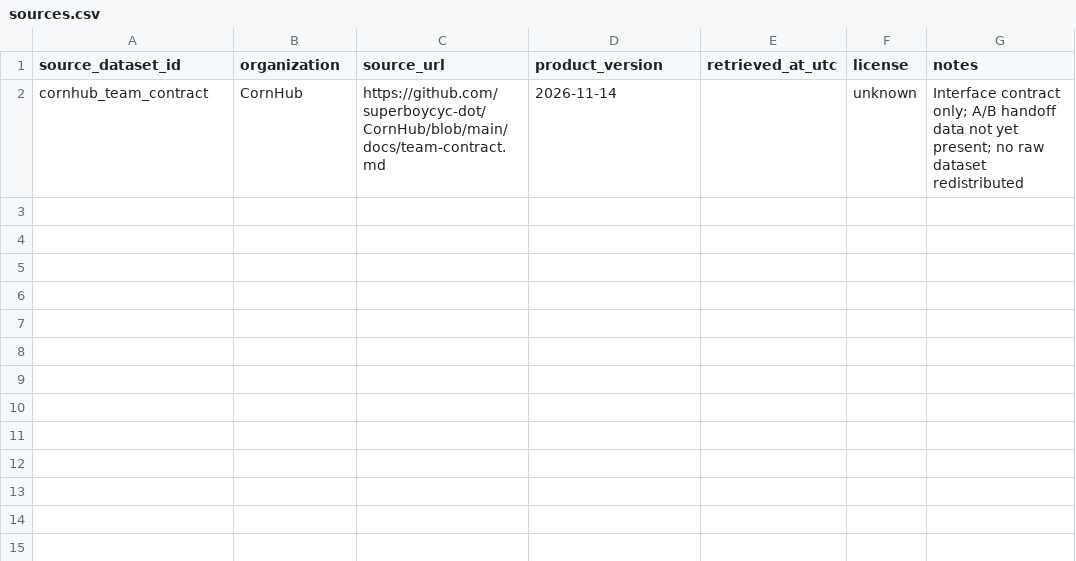
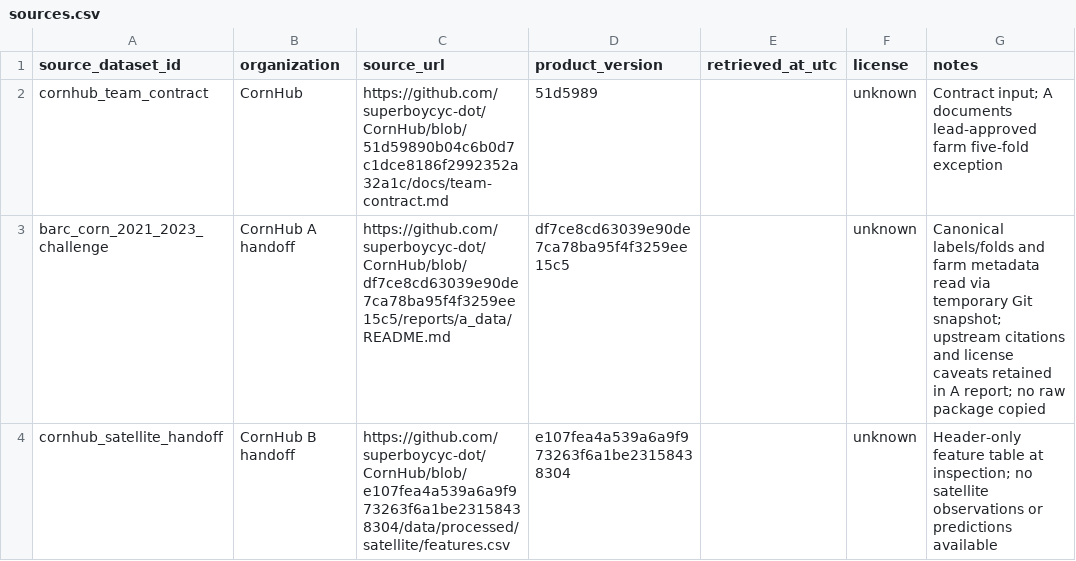
Before and after one commit to superboycyc-dot/CornHub, a CSV file: reports/c_model/sources.csv, drawn as a sheet.

Commit message:
Validate delivered A farm folds and report pending real features

```diff
--- a/reports/c_model/sources.csv
+++ b/reports/c_model/sources.csv
@@ -1,2 +1,4 @@
 source_dataset_id,organization,source_url,product_version,retrieved_at_utc,license,notes
-cornhub_team_contract,CornHub,https://github.com/superboycyc-dot/CornHub/blob/main/docs/team-contract.md,2026-11-14,,unknown,Interface contract only; A/B handoff data not yet present; no raw dataset redistributed
+cornhub_team_contract,CornHub,https://github.com/superboycyc-dot/CornHub/blob/51d59890b04c6b0d7c1dce8186f2992352a32a1c/docs/team-contract.md,51d5989,,unknown,Contract input; A documents lead-approved farm five-fold exception
+barc_corn_2021_2023_challenge,CornHub A handoff,https://github.com/superboycyc-dot/CornHub/blob/df7ce8cd63039e90de7ca78ba95f4f3259ee15c5/reports/a_data/README.md,df7ce8cd63039e90de7ca78ba95f4f3259ee15c5,,unknown,Canonical labels/folds and farm metadata read via temporary Git snapshot; upstream citations and license caveats retained in A report; no raw package copied
+cornhub_satellite_handoff,CornHub B handoff,https://github.com/superboycyc-dot/CornHub/blob/e107fea4a539a6a9f973263f6a1be23158438304/data/processed/satellite/features.csv,e107fea4a539a6a9f973263f6a1be23158438304,,unknown,Header-only feature table at inspection; no satellite observations or predictions available
```
Also changed, not shown: 8 other files.
